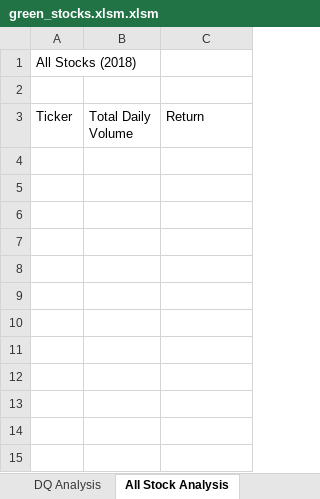
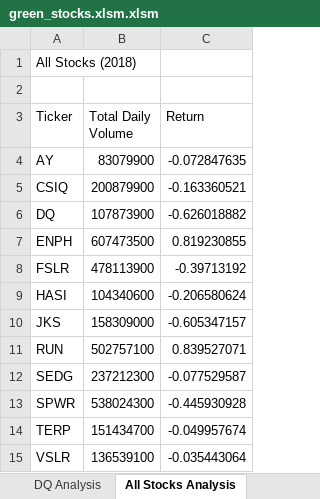
Before and after one commit to ishan9220/Stock-Analysis, an Excel workbook: green_stocks.xlsm.xlsm, sheet All Stocks Analysis, drawn as a sheet; values as stored, in another font and other column widths than the file's, no borders; the diff names each change by its address in the sheet, - before the commit and + after, or states it on an @@ line.

Commit message:
Add files via upload

```diff
--- a/green_stocks.xlsm.xlsm (sheet All Stocks Analysis)
+++ b/green_stocks.xlsm.xlsm (sheet All Stocks Analysis)
-sheet tab: All Stock Analysis
+sheet tab: All Stocks Analysis
+row 4: AY | 83079900 | -0.072847635
+row 5: CSIQ | 200879900 | -0.163360521
+row 6: DQ | 107873900 | -0.626018882
+row 7: ENPH | 607473500 | 0.819230855
+row 8: FSLR | 478113900 | -0.39713192
+row 9: HASI | 104340600 | -0.206580624
+row 10: JKS | 158309000 | -0.605347157
+row 11: RUN | 502757100 | 0.839527071
+row 12: SEDG | 237212300 | -0.077529587
+row 13: SPWR | 538024300 | -0.445930928
+row 14: TERP | 151434700 | -0.049957674
+row 15: VSLR | 136539100 | -0.035443064
```
